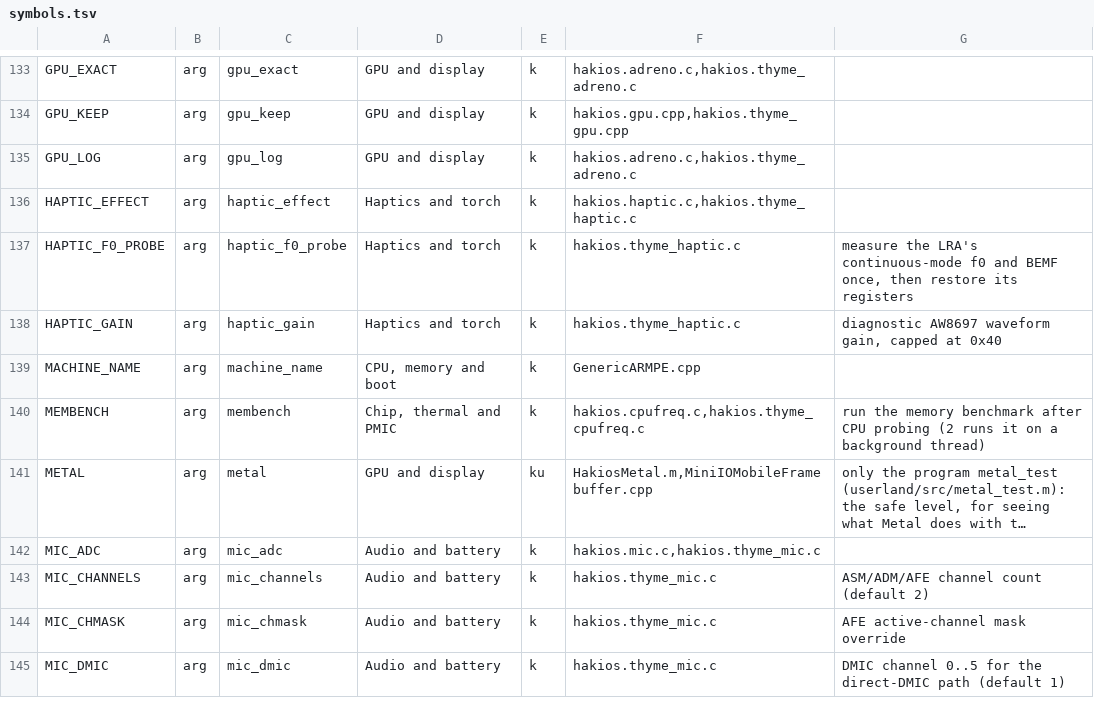
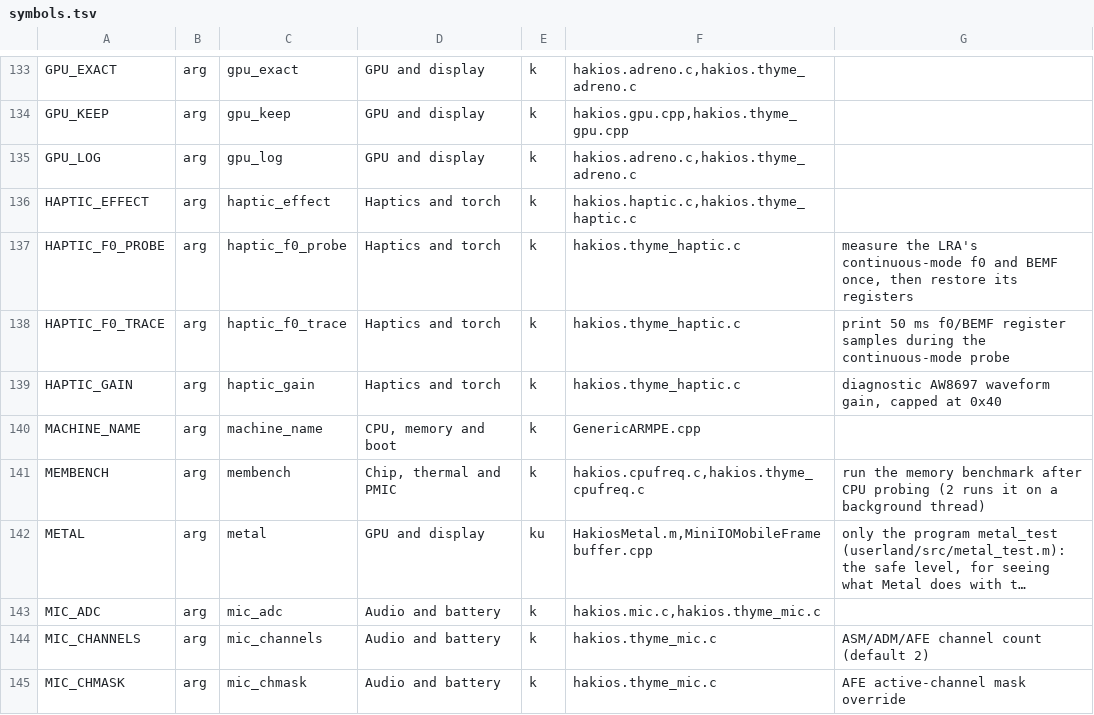
Before and after one commit to printlndarling/hakios-thyme, a TSV file: configs/symbols.tsv, drawn as a sheet; only a part is shown, gaps mark what is left out; the shorter side is filled out with more unchanged rows; long unchanged cells end in ….

Commit message:
Validate AW8697 BEMF and make f0 advisory

```diff
--- a/configs/symbols.tsv
+++ b/configs/symbols.tsv
@@ -137,2 +137,3 @@ HAPTIC_EFFECT	arg	haptic_effect	Haptics and torch	k	hakios.haptic.c,hakios.thyme
 HAPTIC_F0_PROBE	arg	haptic_f0_probe	Haptics and torch	k	hakios.thyme_haptic.c	measure the LRA's continuous-mode f0 and BEMF once, then restore its registers
+HAPTIC_F0_TRACE	arg	haptic_f0_trace	Haptics and torch	k	hakios.thyme_haptic.c	print 50 ms f0/BEMF register samples during the continuous-mode probe
 HAPTIC_GAIN	arg	haptic_gain	Haptics and torch	k	hakios.thyme_haptic.c	diagnostic AW8697 waveform gain, capped at 0x40
```
Also changed, not shown: 9 other files.
